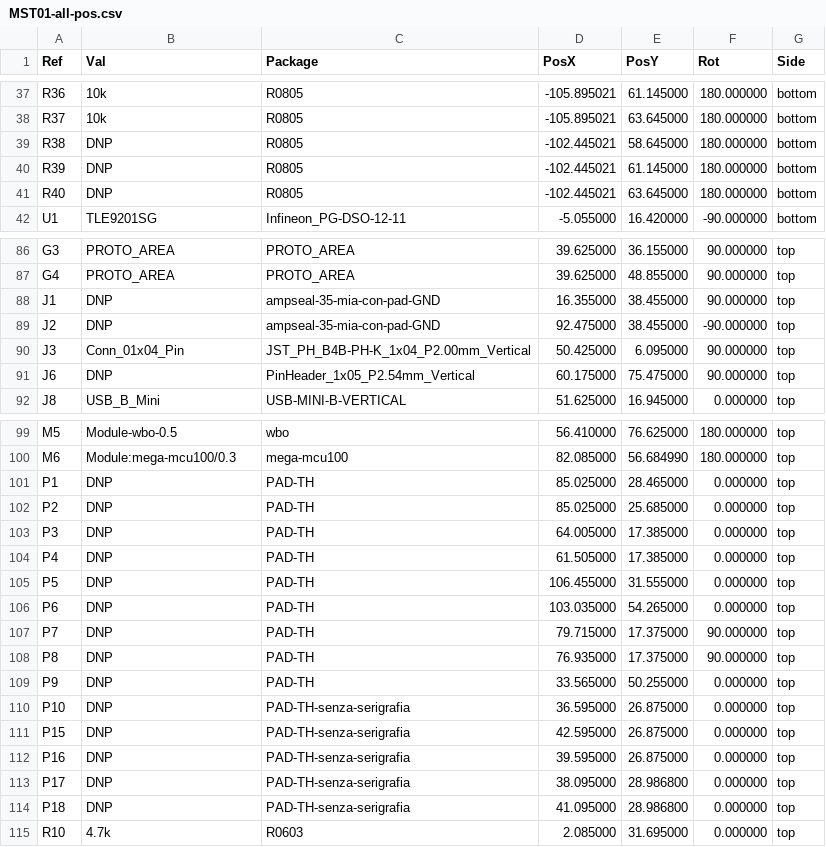
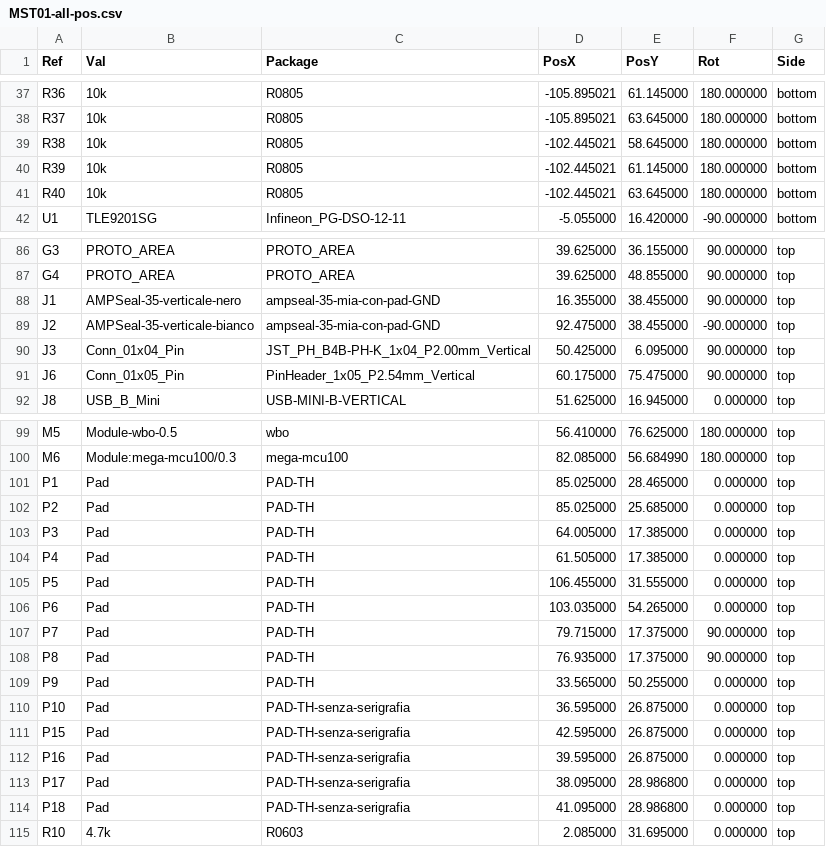
Before and after one commit to MauroSignoroni/hellen-example-non-cancellare, a CSV file: gerber/MST01-all-pos.csv, drawn as a sheet; only a part is shown, gaps mark what is left out; the diff covers the shown part only.

```diff
--- a/gerber/MST01-all-pos.csv
+++ b/gerber/MST01-all-pos.csv
@@ -38,5 +38,5 @@ Ref,Val,Package,PosX,PosY,Rot,Side
 "R37","10k","R0805",-105.895021,63.645000,180.000000,bottom
-"R38","DNP","R0805",-102.445021,58.645000,180.000000,bottom
-"R39","DNP","R0805",-102.445021,61.145000,180.000000,bottom
-"R40","DNP","R0805",-102.445021,63.645000,180.000000,bottom
+"R38","10k","R0805",-102.445021,58.645000,180.000000,bottom
+"R39","10k","R0805",-102.445021,61.145000,180.000000,bottom
+"R40","10k","R0805",-102.445021,63.645000,180.000000,bottom
 "U1","TLE9201SG","Infineon_PG-DSO-12-11",-5.055000,16.420000,-90.000000,bottom
@@ -87,6 +87,6 @@ Ref,Val,Package,PosX,PosY,Rot,Side
 "G4","PROTO_AREA","PROTO_AREA",39.625000,48.855000,90.000000,top
-"J1","DNP","ampseal-35-mia-con-pad-GND",16.355000,38.455000,90.000000,top
-"J2","DNP","ampseal-35-mia-con-pad-GND",92.475000,38.455000,-90.000000,top
+"J1","AMPSeal-35-verticale-nero","ampseal-35-mia-con-pad-GND",16.355000,38.455000,90.000000,top
+"J2","AMPSeal-35-verticale-bianco","ampseal-35-mia-con-pad-GND",92.475000,38.455000,-90.000000,top
 "J3","Conn_01x04_Pin","JST_PH_B4B-PH-K_1x04_P2.00mm_Vertical",50.425000,6.095000,90.000000,top
-"J6","DNP","PinHeader_1x05_P2.54mm_Vertical",60.175000,75.475000,90.000000,top
+"J6","Conn_01x05_Pin","PinHeader_1x05_P2.54mm_Vertical",60.175000,75.475000,90.000000,top
 "J8","USB_B_Mini","USB-MINI-B-VERTICAL",51.625000,16.945000,0.000000,top
@@ -100,16 +100,16 @@ Ref,Val,Package,PosX,PosY,Rot,Side
 "M6","Module:mega-mcu100/0.3","mega-mcu100",82.085000,56.684990,180.000000,top
-"P1","DNP","PAD-TH",85.025000,28.465000,0.000000,top
-"P2","DNP","PAD-TH",85.025000,25.685000,0.000000,top
-"P3","DNP","PAD-TH",64.005000,17.385000,0.000000,top
-"P4","DNP","PAD-TH",61.505000,17.385000,0.000000,top
-"P5","DNP","PAD-TH",106.455000,31.555000,0.000000,top
-"P6","DNP","PAD-TH",103.035000,54.265000,0.000000,top
-"P7","DNP","PAD-TH",79.715000,17.375000,90.000000,top
-"P8","DNP","PAD-TH",76.935000,17.375000,90.000000,top
-"P9","DNP","PAD-TH",33.565000,50.255000,0.000000,top
-"P10","DNP","PAD-TH-senza-serigrafia",36.595000,26.875000,0.000000,top
-"P15","DNP","PAD-TH-senza-serigrafia",42.595000,26.875000,0.000000,top
-"P16","DNP","PAD-TH-senza-serigrafia",39.595000,26.875000,0.000000,top
-"P17","DNP","PAD-TH-senza-serigrafia",38.095000,28.986800,0.000000,top
-"P18","DNP","PAD-TH-senza-serigrafia",41.095000,28.986800,0.000000,top
+"P1","Pad","PAD-TH",85.025000,28.465000,0.000000,top
+"P2","Pad","PAD-TH",85.025000,25.685000,0.000000,top
+"P3","Pad","PAD-TH",64.005000,17.385000,0.000000,top
+"P4","Pad","PAD-TH",61.505000,17.385000,0.000000,top
+"P5","Pad","PAD-TH",106.455000,31.555000,0.000000,top
+"P6","Pad","PAD-TH",103.035000,54.265000,0.000000,top
+"P7","Pad","PAD-TH",79.715000,17.375000,90.000000,top
+"P8","Pad","PAD-TH",76.935000,17.375000,90.000000,top
+"P9","Pad","PAD-TH",33.565000,50.255000,0.000000,top
+"P10","Pad","PAD-TH-senza-serigrafia",36.595000,26.875000,0.000000,top
+"P15","Pad","PAD-TH-senza-serigrafia",42.595000,26.875000,0.000000,top
+"P16","Pad","PAD-TH-senza-serigrafia",39.595000,26.875000,0.000000,top
+"P17","Pad","PAD-TH-senza-serigrafia",38.095000,28.986800,0.000000,top
+"P18","Pad","PAD-TH-senza-serigrafia",41.095000,28.986800,0.000000,top
 "R10","4.7k","R0603",2.085000,31.695000,0.000000,top
```
Also changed, not shown: 9 edited cells elsewhere in this file, gerber/MST01.csv, 16 other files.
